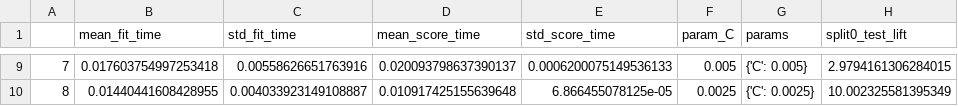
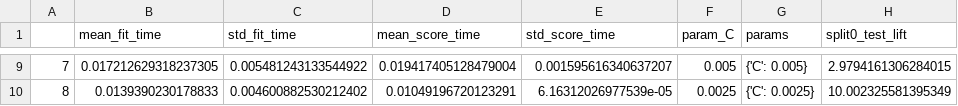
Before and after one commit to alejandro-armenta/churn, a CSV file: crossval.csv, drawn as a sheet; only a part is shown, gaps mark what is left out; the diff covers the shown part only; the diff names each change by its address in the sheet, - before the commit and + after, or states it on an @@ line.

```diff
--- a/crossval.csv
+++ b/crossval.csv
-B9 (mean_fit_time): 0.017603754997253418
+B9 (mean_fit_time): 0.017212629318237305
-C9 (std_fit_time): 0.00558626651763916
+C9 (std_fit_time): 0.005481243133544922
-D9 (mean_score_time): 0.020093798637390137
+D9 (mean_score_time): 0.019417405128479004
-E9 (std_score_time): 0.0006200075149536133
+E9 (std_score_time): 0.001595616340637207
-B10 (mean_fit_time): 0.01440441608428955
+B10 (mean_fit_time): 0.0139390230178833
-C10 (std_fit_time): 0.004033923149108887
+C10 (std_fit_time): 0.004600882530212402
-D10 (mean_score_time): 0.010917425155639648
+D10 (mean_score_time): 0.01049196720123291
-E10 (std_score_time): 6.866455078125e-05
+E10 (std_score_time): 6.16312026977539e-05
```
Also changed, not shown: 86 edited cells elsewhere in this file, 2 other files.
